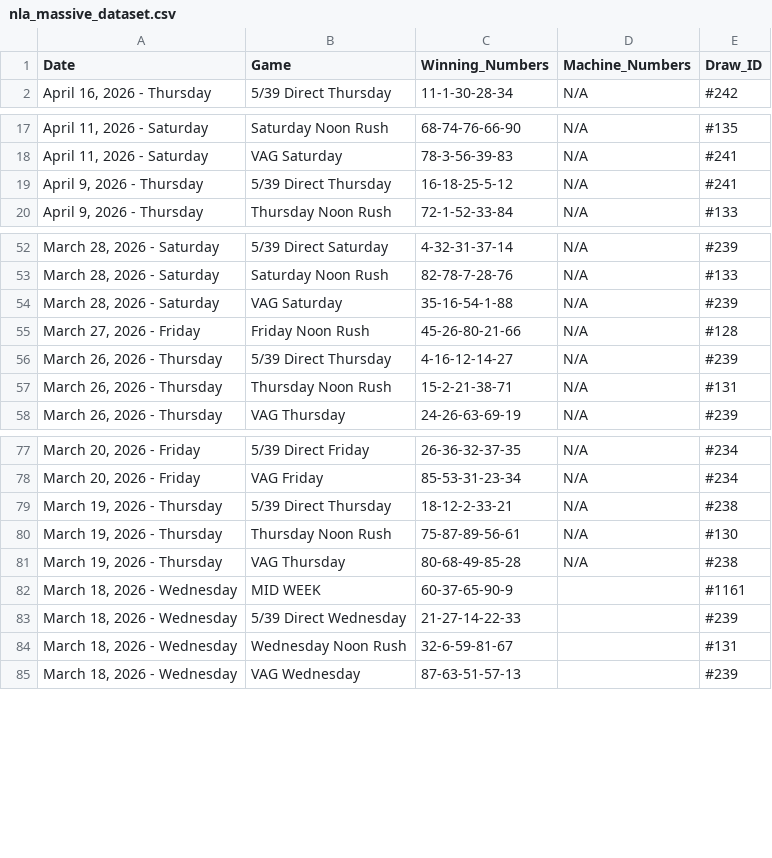
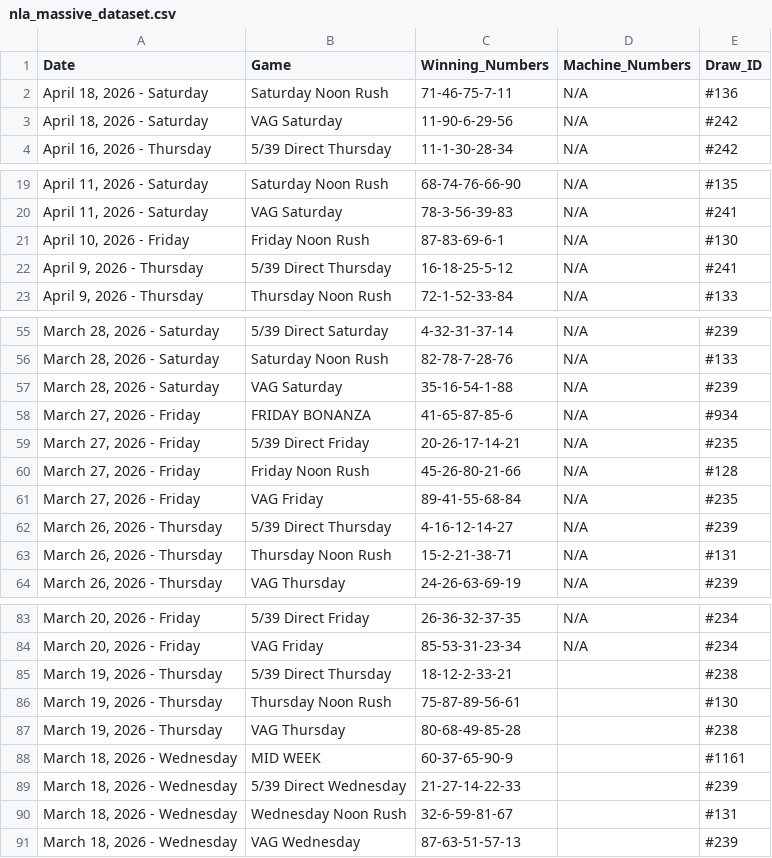
Before and after one commit to mrstephan404-hue/nla-data-repo, a CSV file: nla_massive_dataset.csv, drawn as a sheet; only a part is shown, gaps mark what is left out.

```diff
--- a/nla_massive_dataset.csv
+++ b/nla_massive_dataset.csv
@@ -1,2 +1,4 @@
 Date,Game,Winning_Numbers,Machine_Numbers,Draw_ID
+"April 18, 2026 - Saturday",Saturday Noon Rush,71-46-75-7-11,N/A,#136
+"April 18, 2026 - Saturday",VAG Saturday,11-90-6-29-56,N/A,#242
 "April 16, 2026 - Thursday",5/39 Direct Thursday,11-1-30-28-34,N/A,#242
@@ -18,2 +20,3 @@ Date,Game,Winning_Numbers,Machine_Numbers,Draw_ID
 "April 11, 2026 - Saturday",VAG Saturday,78-3-56-39-83,N/A,#241
+"April 10, 2026 - Friday",Friday Noon Rush,87-83-69-6-1,N/A,#130
 "April 9, 2026 - Thursday",5/39 Direct Thursday,16-18-25-5-12,N/A,#241
@@ -54,3 +57,6 @@ Date,Game,Winning_Numbers,Machine_Numbers,Draw_ID
 "March 28, 2026 - Saturday",VAG Saturday,35-16-54-1-88,N/A,#239
+"March 27, 2026 - Friday",FRIDAY BONANZA,41-65-87-85-6,N/A,#934
+"March 27, 2026 - Friday",5/39 Direct Friday,20-26-17-14-21,N/A,#235
 "March 27, 2026 - Friday",Friday Noon Rush,45-26-80-21-66,N/A,#128
+"March 27, 2026 - Friday",VAG Friday,89-41-55-68-84,N/A,#235
 "March 26, 2026 - Thursday",5/39 Direct Thursday,4-16-12-14-27,N/A,#239
@@ -78,5 +84,5 @@ Date,Game,Winning_Numbers,Machine_Numbers,Draw_ID
 "March 20, 2026 - Friday",VAG Friday,85-53-31-23-34,N/A,#234
-"March 19, 2026 - Thursday",5/39 Direct Thursday,18-12-2-33-21,N/A,#238
-"March 19, 2026 - Thursday",Thursday Noon Rush,75-87-89-56-61,N/A,#130
-"March 19, 2026 - Thursday",VAG Thursday,80-68-49-85-28,N/A,#238
+"March 19, 2026 - Thursday",5/39 Direct Thursday,18-12-2-33-21,,#238
+"March 19, 2026 - Thursday",Thursday Noon Rush,75-87-89-56-61,,#130
+"March 19, 2026 - Thursday",VAG Thursday,80-68-49-85-28,,#238
 "March 18, 2026 - Wednesday",MID WEEK,60-37-65-90-9,,#1161
```
